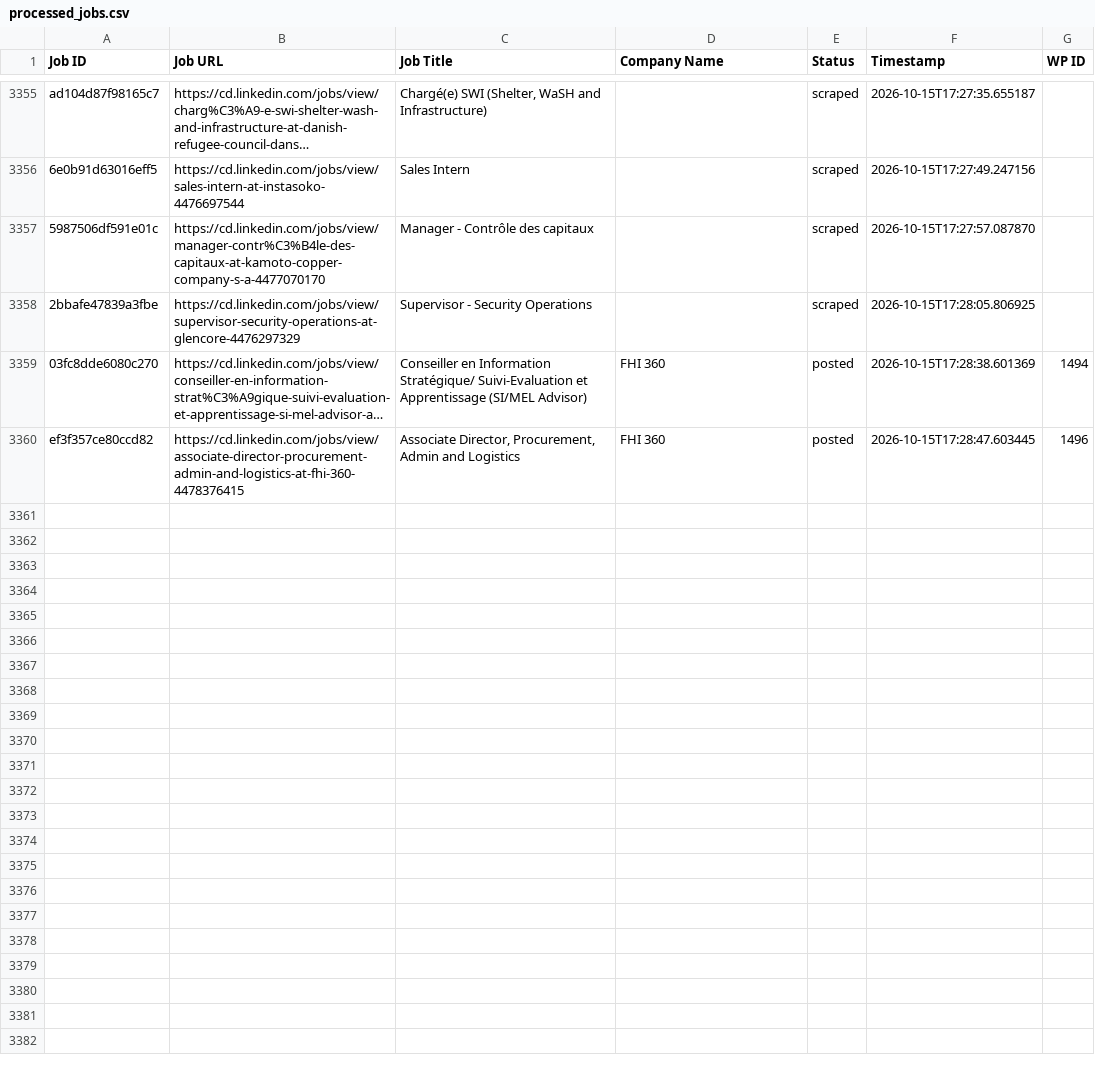
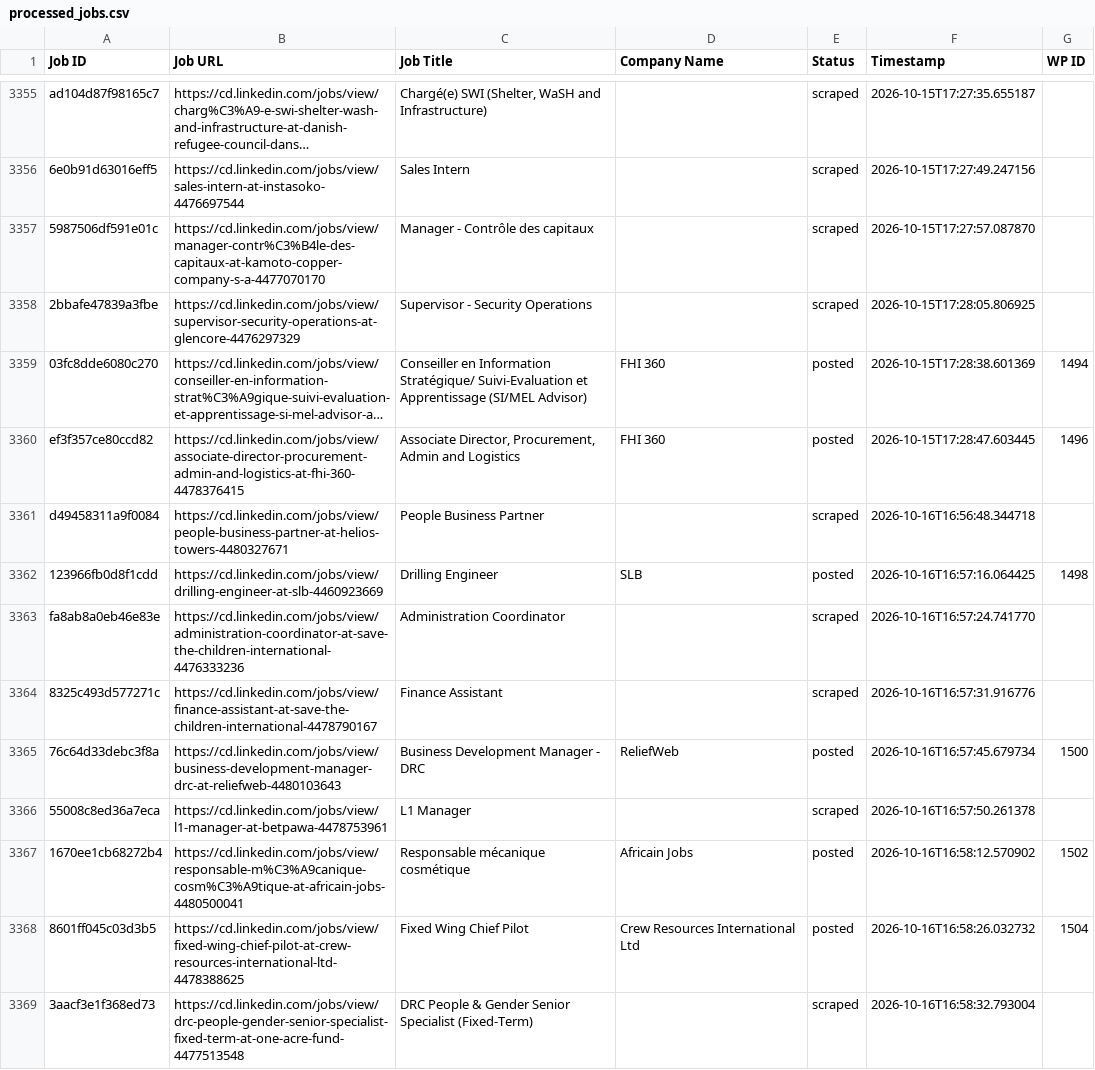
Before and after one commit to vindoky/cg, a CSV file: processed_jobs.csv, drawn as a sheet; only a part is shown, gaps mark what is left out; long unchanged cells end in …; the diff covers the shown part only; the diff names each change by its address in the sheet, - before the commit and + after, or states it on an @@ line.

```diff
--- a/processed_jobs.csv
+++ b/processed_jobs.csv
+row 3361: d49458311a9f0084 | https://cd.linkedin.com/jobs/view/people-business-partner-at-helios-towers-4480327671 | People Business Partner |  | scraped | 2026-10-16T16:56:48.344718
+row 3362: 123966fb0d8f1cdd | https://cd.linkedin.com/jobs/view/drilling-engineer-at-slb-4460923669 | Drilling Engineer | SLB | posted | 2026-10-16T16:57:16.064425 | 1498
+row 3363: fa8ab8a0eb46e83e | https://cd.linkedin.com/jobs/view/administration-coordinator-at-save-the-children-international-4476333236 | Administration Coordinator |  | scraped | 2026-10-16T16:57:24.741770
+row 3364: 8325c493d577271c | https://cd.linkedin.com/jobs/view/finance-assistant-at-save-the-children-international-4478790167 | Finance Assistant |  | scraped | 2026-10-16T16:57:31.916776
+row 3365: 76c64d33debc3f8a | https://cd.linkedin.com/jobs/view/business-development-manager-drc-at-reliefweb-4480103643 | Business Development Manager - DRC | ReliefWeb | posted | 2026-10-16T16:57:45.679734 | 1500
+row 3366: 55008c8ed36a7eca | https://cd.linkedin.com/jobs/view/l1-manager-at-betpawa-4478753961 | L1 Manager |  | scraped | 2026-10-16T16:57:50.261378
+row 3367: 1670ee1cb68272b4 | https://cd.linkedin.com/jobs/view/responsable-m%C3%A9canique-cosm%C3%A9tique-at-africain-jobs-4480500041 | Responsable mécanique cosmétique | Africain Jobs | posted | 2026-10-16T16:58:12.570902 | 1502
+row 3368: 8601ff045c03d3b5 | https://cd.linkedin.com/jobs/view/fixed-wing-chief-pilot-at-crew-resources-international-ltd-4478388625 | Fixed Wing Chief Pilot | Crew Resources International Ltd | posted | 2026-10-16T16:58:26.032732 | 1504
+row 3369: 3aacf3e1f368ed73 | https://cd.linkedin.com/jobs/view/drc-people-gender-senior-specialist-fixed-term-at-one-acre-fund-4477513548 | DRC People & Gender Senior Specialist (Fixed-Term) |  | scraped | 2026-10-16T16:58:32.793004
```
Also changed, not shown: 8 added rows elsewhere in this file.
